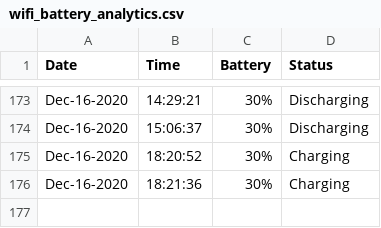
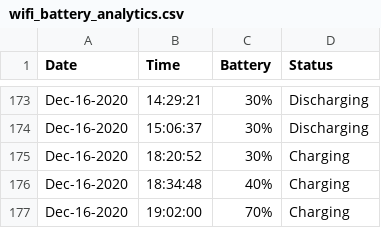
Before and after one commit to ayushhurdey/jioFi-wifi-battery-notifier-and-tracker, a CSV file: analytics/wifi_battery_analytics.csv, drawn as a sheet; only a part is shown, gaps mark what is left out.

```diff
--- a/analytics/wifi_battery_analytics.csv
+++ b/analytics/wifi_battery_analytics.csv
@@ -175,2 +175,3 @@ Dec-16-2020,15:06:37,30%,Discharging
 Dec-16-2020,18:20:52,30%,Charging
-Dec-16-2020,18:21:36,30%,Charging
+Dec-16-2020,18:34:48,40%,Charging
+Dec-16-2020,19:02:00,70%,Charging
```
Also changed, not shown: 1 other file.
